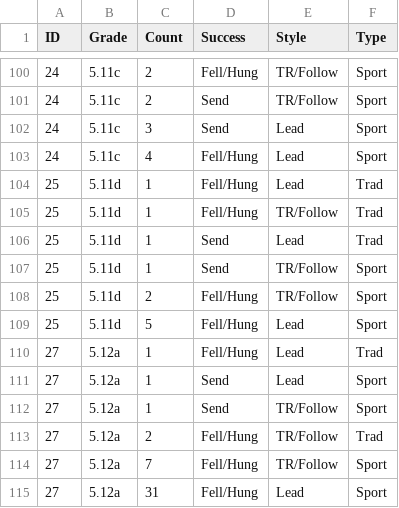
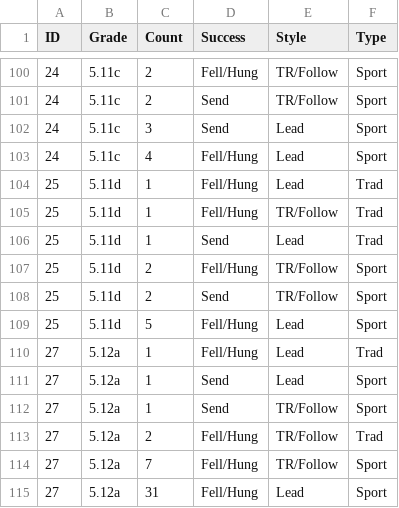
Before and after one commit to achiquit/ticks-db, a CSV file: data/grades-by-success-and-style.csv, drawn as a sheet; only a part is shown, gaps mark what is left out.

```diff
--- a/data/grades-by-success-and-style.csv
+++ b/data/grades-by-success-and-style.csv
@@ -106,4 +106,4 @@ ID,Grade,Count,Success,Style,Type
 25,5.11d,1,Send,Lead,Trad
-25,5.11d,1,Send,TR/Follow,Sport
 25,5.11d,2,Fell/Hung,TR/Follow,Sport
+25,5.11d,2,Send,TR/Follow,Sport
 25,5.11d,5,Fell/Hung,Lead,Sport
```
Also changed, not shown: data/climb-locs-heat.csv, data/height-by-date.csv, 5 other files.
